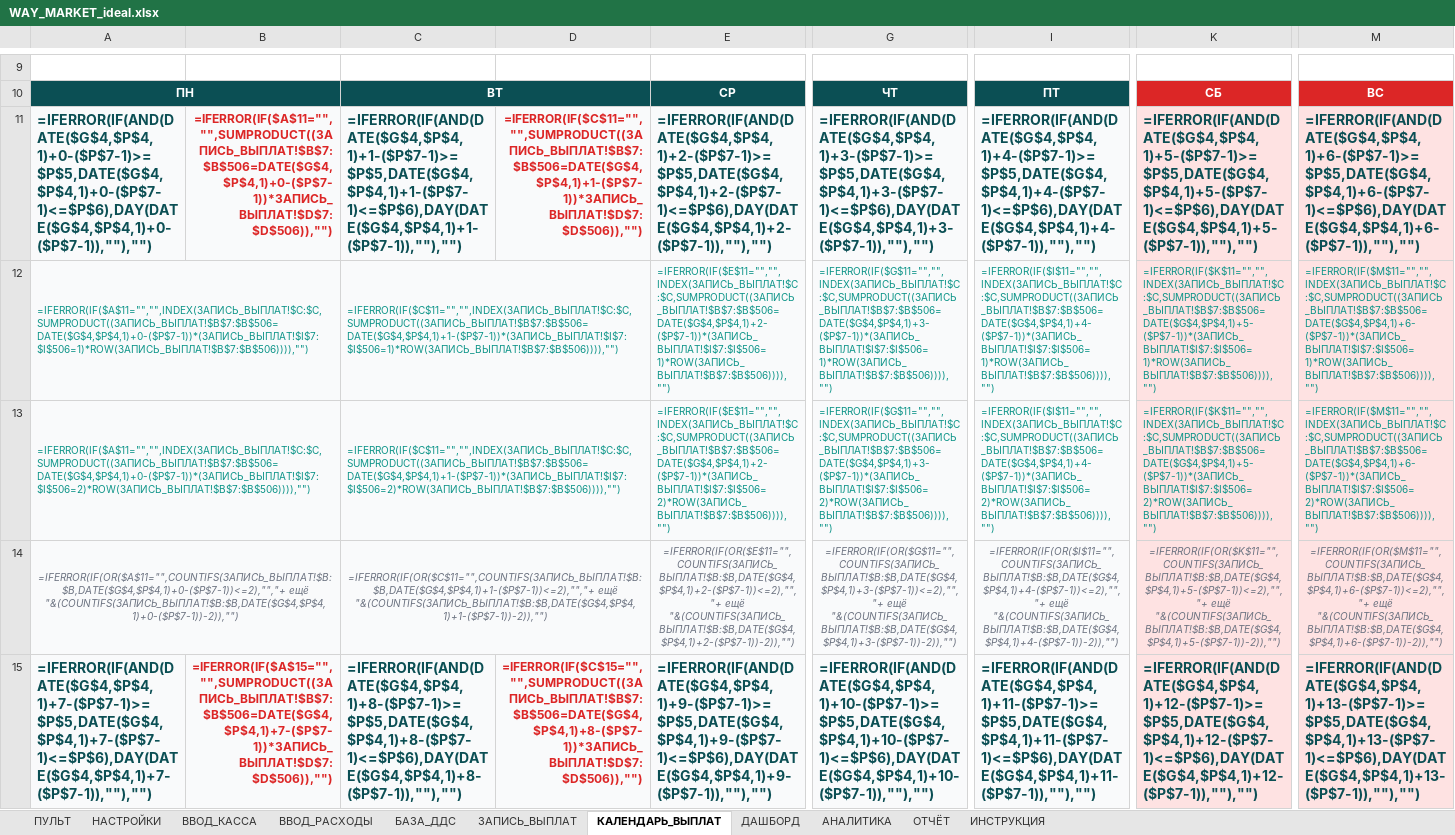
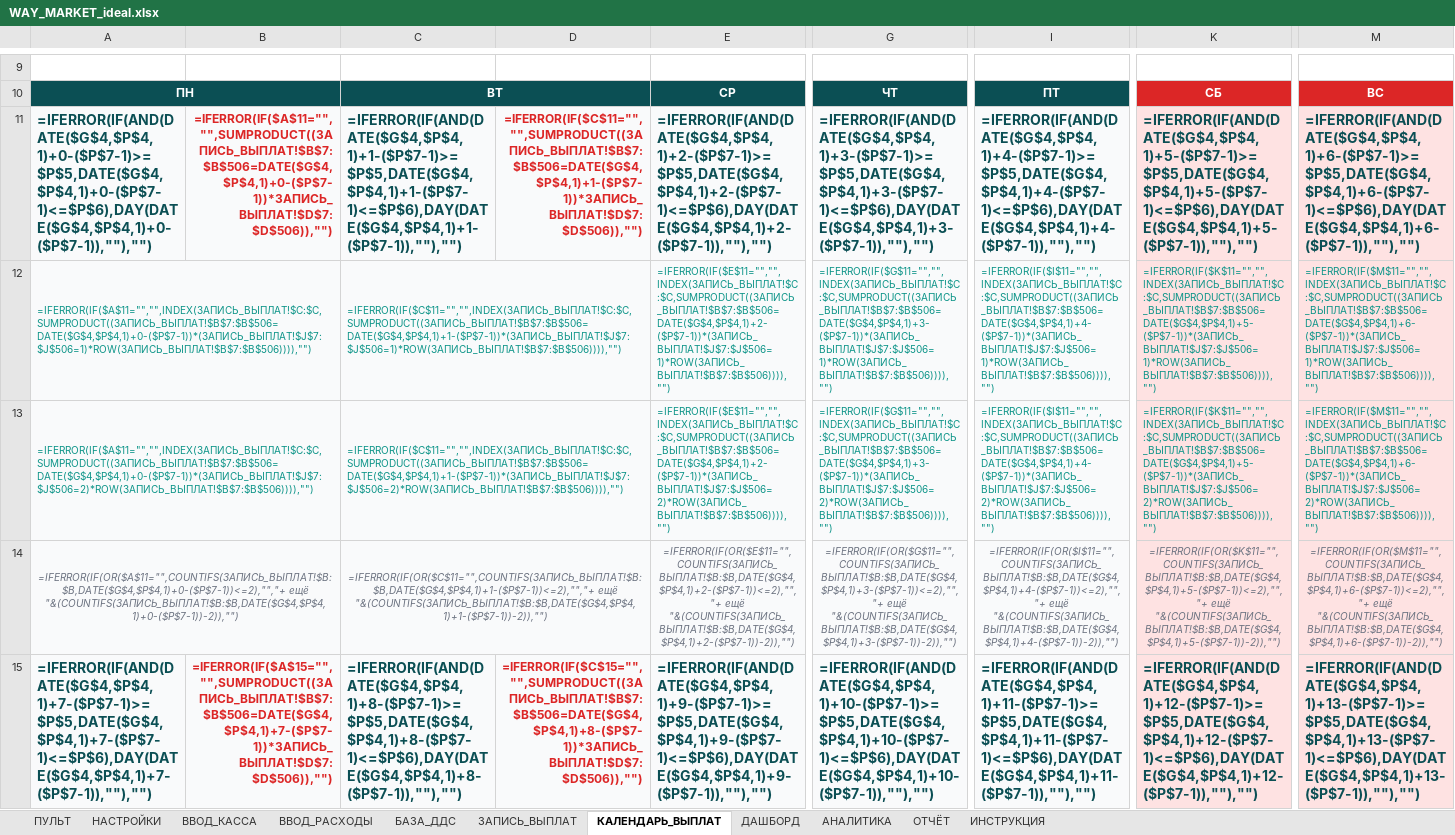
Before and after one commit to dexauron/Auron, an Excel workbook: WAY_MARKET_ideal.xlsx, sheet КАЛЕНДАРЬ_ВЫПЛАТ, drawn as a sheet; only a part is shown, gaps mark what is left out; values as stored, in another font and other column widths than the file's, no borders; formulas without a stored value are shown as written; the diff covers the shown part only; the diff names each change by its address in the sheet, - before the commit and + after, or states it on an @@ line.

```diff
--- a/WAY_MARKET_ideal.xlsx (sheet КАЛЕНДАРЬ_ВЫПЛАТ)
+++ b/WAY_MARKET_ideal.xlsx (sheet КАЛЕНДАРЬ_ВЫПЛАТ)
-A12: =IFERROR(IF($A$11="","",INDEX(ЗАПИСЬ_ВЫПЛАТ!$C:$C,SUMPRODUCT((ЗАПИСЬ_ВЫПЛАТ!$B$7:$B$506=DATE($G$4,$P$4,1)+0-($P$7-1))*(ЗАПИСЬ_ВЫПЛАТ!$I$7:$I$506=1)*ROW(ЗАПИСЬ_ВЫПЛАТ!$B$7:$B$506)))),"")
+A12: =IFERROR(IF($A$11="","",INDEX(ЗАПИСЬ_ВЫПЛАТ!$C:$C,SUMPRODUCT((ЗАПИСЬ_ВЫПЛАТ!$B$7:$B$506=DATE($G$4,$P$4,1)+0-($P$7-1))*(ЗАПИСЬ_ВЫПЛАТ!$J$7:$J$506=1)*ROW(ЗАПИСЬ_ВЫПЛАТ!$B$7:$B$506)))),"")
-C12: =IFERROR(IF($C$11="","",INDEX(ЗАПИСЬ_ВЫПЛАТ!$C:$C,SUMPRODUCT((ЗАПИСЬ_ВЫПЛАТ!$B$7:$B$506=DATE($G$4,$P$4,1)+1-($P$7-1))*(ЗАПИСЬ_ВЫПЛАТ!$I$7:$I$506=1)*ROW(ЗАПИСЬ_ВЫПЛАТ!$B$7:$B$506)))),"")
+C12: =IFERROR(IF($C$11="","",INDEX(ЗАПИСЬ_ВЫПЛАТ!$C:$C,SUMPRODUCT((ЗАПИСЬ_ВЫПЛАТ!$B$7:$B$506=DATE($G$4,$P$4,1)+1-($P$7-1))*(ЗАПИСЬ_ВЫПЛАТ!$J$7:$J$506=1)*ROW(ЗАПИСЬ_ВЫПЛАТ!$B$7:$B$506)))),"")
-E12: =IFERROR(IF($E$11="","",INDEX(ЗАПИСЬ_ВЫПЛАТ!$C:$C,SUMPRODUCT((ЗАПИСЬ_ВЫПЛАТ!$B$7:$B$506=DATE($G$4,$P$4,1)+2-($P$7-1))*(ЗАПИСЬ_ВЫПЛАТ!$I$7:$I$506=1)*ROW(ЗАПИСЬ_ВЫПЛАТ!$B$7:$B$506)))),"")
+E12: =IFERROR(IF($E$11="","",INDEX(ЗАПИСЬ_ВЫПЛАТ!$C:$C,SUMPRODUCT((ЗАПИСЬ_ВЫПЛАТ!$B$7:$B$506=DATE($G$4,$P$4,1)+2-($P$7-1))*(ЗАПИСЬ_ВЫПЛАТ!$J$7:$J$506=1)*ROW(ЗАПИСЬ_ВЫПЛАТ!$B$7:$B$506)))),"")
-G12: =IFERROR(IF($G$11="","",INDEX(ЗАПИСЬ_ВЫПЛАТ!$C:$C,SUMPRODUCT((ЗАПИСЬ_ВЫПЛАТ!$B$7:$B$506=DATE($G$4,$P$4,1)+3-($P$7-1))*(ЗАПИСЬ_ВЫПЛАТ!$I$7:$I$506=1)*ROW(ЗАПИСЬ_ВЫПЛАТ!$B$7:$B$506)))),"")
+G12: =IFERROR(IF($G$11="","",INDEX(ЗАПИСЬ_ВЫПЛАТ!$C:$C,SUMPRODUCT((ЗАПИСЬ_ВЫПЛАТ!$B$7:$B$506=DATE($G$4,$P$4,1)+3-($P$7-1))*(ЗАПИСЬ_ВЫПЛАТ!$J$7:$J$506=1)*ROW(ЗАПИСЬ_ВЫПЛАТ!$B$7:$B$506)))),"")
-I12: =IFERROR(IF($I$11="","",INDEX(ЗАПИСЬ_ВЫПЛАТ!$C:$C,SUMPRODUCT((ЗАПИСЬ_ВЫПЛАТ!$B$7:$B$506=DATE($G$4,$P$4,1)+4-($P$7-1))*(ЗАПИСЬ_ВЫПЛАТ!$I$7:$I$506=1)*ROW(ЗАПИСЬ_ВЫПЛАТ!$B$7:$B$506)))),"")
+I12: =IFERROR(IF($I$11="","",INDEX(ЗАПИСЬ_ВЫПЛАТ!$C:$C,SUMPRODUCT((ЗАПИСЬ_ВЫПЛАТ!$B$7:$B$506=DATE($G$4,$P$4,1)+4-($P$7-1))*(ЗАПИСЬ_ВЫПЛАТ!$J$7:$J$506=1)*ROW(ЗАПИСЬ_ВЫПЛАТ!$B$7:$B$506)))),"")
-K12: =IFERROR(IF($K$11="","",INDEX(ЗАПИСЬ_ВЫПЛАТ!$C:$C,SUMPRODUCT((ЗАПИСЬ_ВЫПЛАТ!$B$7:$B$506=DATE($G$4,$P$4,1)+5-($P$7-1))*(ЗАПИСЬ_ВЫПЛАТ!$I$7:$I$506=1)*ROW(ЗАПИСЬ_ВЫПЛАТ!$B$7:$B$506)))),"")
+K12: =IFERROR(IF($K$11="","",INDEX(ЗАПИСЬ_ВЫПЛАТ!$C:$C,SUMPRODUCT((ЗАПИСЬ_ВЫПЛАТ!$B$7:$B$506=DATE($G$4,$P$4,1)+5-($P$7-1))*(ЗАПИСЬ_ВЫПЛАТ!$J$7:$J$506=1)*ROW(ЗАПИСЬ_ВЫПЛАТ!$B$7:$B$506)))),"")
-M12: =IFERROR(IF($M$11="","",INDEX(ЗАПИСЬ_ВЫПЛАТ!$C:$C,SUMPRODUCT((ЗАПИСЬ_ВЫПЛАТ!$B$7:$B$506=DATE($G$4,$P$4,1)+6-($P$7-1))*(ЗАПИСЬ_ВЫПЛАТ!$I$7:$I$506=1)*ROW(ЗАПИСЬ_ВЫПЛАТ!$B$7:$B$506)))),"")
+M12: =IFERROR(IF($M$11="","",INDEX(ЗАПИСЬ_ВЫПЛАТ!$C:$C,SUMPRODUCT((ЗАПИСЬ_ВЫПЛАТ!$B$7:$B$506=DATE($G$4,$P$4,1)+6-($P$7-1))*(ЗАПИСЬ_ВЫПЛАТ!$J$7:$J$506=1)*ROW(ЗАПИСЬ_ВЫПЛАТ!$B$7:$B$506)))),"")
-A13: =IFERROR(IF($A$11="","",INDEX(ЗАПИСЬ_ВЫПЛАТ!$C:$C,SUMPRODUCT((ЗАПИСЬ_ВЫПЛАТ!$B$7:$B$506=DATE($G$4,$P$4,1)+0-($P$7-1))*(ЗАПИСЬ_ВЫПЛАТ!$I$7:$I$506=2)*ROW(ЗАПИСЬ_ВЫПЛАТ!$B$7:$B$506)))),"")
+A13: =IFERROR(IF($A$11="","",INDEX(ЗАПИСЬ_ВЫПЛАТ!$C:$C,SUMPRODUCT((ЗАПИСЬ_ВЫПЛАТ!$B$7:$B$506=DATE($G$4,$P$4,1)+0-($P$7-1))*(ЗАПИСЬ_ВЫПЛАТ!$J$7:$J$506=2)*ROW(ЗАПИСЬ_ВЫПЛАТ!$B$7:$B$506)))),"")
-C13: =IFERROR(IF($C$11="","",INDEX(ЗАПИСЬ_ВЫПЛАТ!$C:$C,SUMPRODUCT((ЗАПИСЬ_ВЫПЛАТ!$B$7:$B$506=DATE($G$4,$P$4,1)+1-($P$7-1))*(ЗАПИСЬ_ВЫПЛАТ!$I$7:$I$506=2)*ROW(ЗАПИСЬ_ВЫПЛАТ!$B$7:$B$506)))),"")
+C13: =IFERROR(IF($C$11="","",INDEX(ЗАПИСЬ_ВЫПЛАТ!$C:$C,SUMPRODUCT((ЗАПИСЬ_ВЫПЛАТ!$B$7:$B$506=DATE($G$4,$P$4,1)+1-($P$7-1))*(ЗАПИСЬ_ВЫПЛАТ!$J$7:$J$506=2)*ROW(ЗАПИСЬ_ВЫПЛАТ!$B$7:$B$506)))),"")
-E13: =IFERROR(IF($E$11="","",INDEX(ЗАПИСЬ_ВЫПЛАТ!$C:$C,SUMPRODUCT((ЗАПИСЬ_ВЫПЛАТ!$B$7:$B$506=DATE($G$4,$P$4,1)+2-($P$7-1))*(ЗАПИСЬ_ВЫПЛАТ!$I$7:$I$506=2)*ROW(ЗАПИСЬ_ВЫПЛАТ!$B$7:$B$506)))),"")
+E13: =IFERROR(IF($E$11="","",INDEX(ЗАПИСЬ_ВЫПЛАТ!$C:$C,SUMPRODUCT((ЗАПИСЬ_ВЫПЛАТ!$B$7:$B$506=DATE($G$4,$P$4,1)+2-($P$7-1))*(ЗАПИСЬ_ВЫПЛАТ!$J$7:$J$506=2)*ROW(ЗАПИСЬ_ВЫПЛАТ!$B$7:$B$506)))),"")
-G13: =IFERROR(IF($G$11="","",INDEX(ЗАПИСЬ_ВЫПЛАТ!$C:$C,SUMPRODUCT((ЗАПИСЬ_ВЫПЛАТ!$B$7:$B$506=DATE($G$4,$P$4,1)+3-($P$7-1))*(ЗАПИСЬ_ВЫПЛАТ!$I$7:$I$506=2)*ROW(ЗАПИСЬ_ВЫПЛАТ!$B$7:$B$506)))),"")
+G13: =IFERROR(IF($G$11="","",INDEX(ЗАПИСЬ_ВЫПЛАТ!$C:$C,SUMPRODUCT((ЗАПИСЬ_ВЫПЛАТ!$B$7:$B$506=DATE($G$4,$P$4,1)+3-($P$7-1))*(ЗАПИСЬ_ВЫПЛАТ!$J$7:$J$506=2)*ROW(ЗАПИСЬ_ВЫПЛАТ!$B$7:$B$506)))),"")
-I13: =IFERROR(IF($I$11="","",INDEX(ЗАПИСЬ_ВЫПЛАТ!$C:$C,SUMPRODUCT((ЗАПИСЬ_ВЫПЛАТ!$B$7:$B$506=DATE($G$4,$P$4,1)+4-($P$7-1))*(ЗАПИСЬ_ВЫПЛАТ!$I$7:$I$506=2)*ROW(ЗАПИСЬ_ВЫПЛАТ!$B$7:$B$506)))),"")
+I13: =IFERROR(IF($I$11="","",INDEX(ЗАПИСЬ_ВЫПЛАТ!$C:$C,SUMPRODUCT((ЗАПИСЬ_ВЫПЛАТ!$B$7:$B$506=DATE($G$4,$P$4,1)+4-($P$7-1))*(ЗАПИСЬ_ВЫПЛАТ!$J$7:$J$506=2)*ROW(ЗАПИСЬ_ВЫПЛАТ!$B$7:$B$506)))),"")
-K13: =IFERROR(IF($K$11="","",INDEX(ЗАПИСЬ_ВЫПЛАТ!$C:$C,SUMPRODUCT((ЗАПИСЬ_ВЫПЛАТ!$B$7:$B$506=DATE($G$4,$P$4,1)+5-($P$7-1))*(ЗАПИСЬ_ВЫПЛАТ!$I$7:$I$506=2)*ROW(ЗАПИСЬ_ВЫПЛАТ!$B$7:$B$506)))),"")
+K13: =IFERROR(IF($K$11="","",INDEX(ЗАПИСЬ_ВЫПЛАТ!$C:$C,SUMPRODUCT((ЗАПИСЬ_ВЫПЛАТ!$B$7:$B$506=DATE($G$4,$P$4,1)+5-($P$7-1))*(ЗАПИСЬ_ВЫПЛАТ!$J$7:$J$506=2)*ROW(ЗАПИСЬ_ВЫПЛАТ!$B$7:$B$506)))),"")
-M13: =IFERROR(IF($M$11="","",INDEX(ЗАПИСЬ_ВЫПЛАТ!$C:$C,SUMPRODUCT((ЗАПИСЬ_ВЫПЛАТ!$B$7:$B$506=DATE($G$4,$P$4,1)+6-($P$7-1))*(ЗАПИСЬ_ВЫПЛАТ!$I$7:$I$506=2)*ROW(ЗАПИСЬ_ВЫПЛАТ!$B$7:$B$506)))),"")
+M13: =IFERROR(IF($M$11="","",INDEX(ЗАПИСЬ_ВЫПЛАТ!$C:$C,SUMPRODUCT((ЗАПИСЬ_ВЫПЛАТ!$B$7:$B$506=DATE($G$4,$P$4,1)+6-($P$7-1))*(ЗАПИСЬ_ВЫПЛАТ!$J$7:$J$506=2)*ROW(ЗАПИСЬ_ВЫПЛАТ!$B$7:$B$506)))),"")
```
Also changed, not shown: 70 edited cells elsewhere in this sheet, sheet ДАШБОРД, sheet ЗАПИСЬ_ВЫПЛАТ, sheet НАСТРОЙКИ, sheet ПУЛЬТ, sheet БАЗА_ДДС, charts or pictures, 1 other file.
